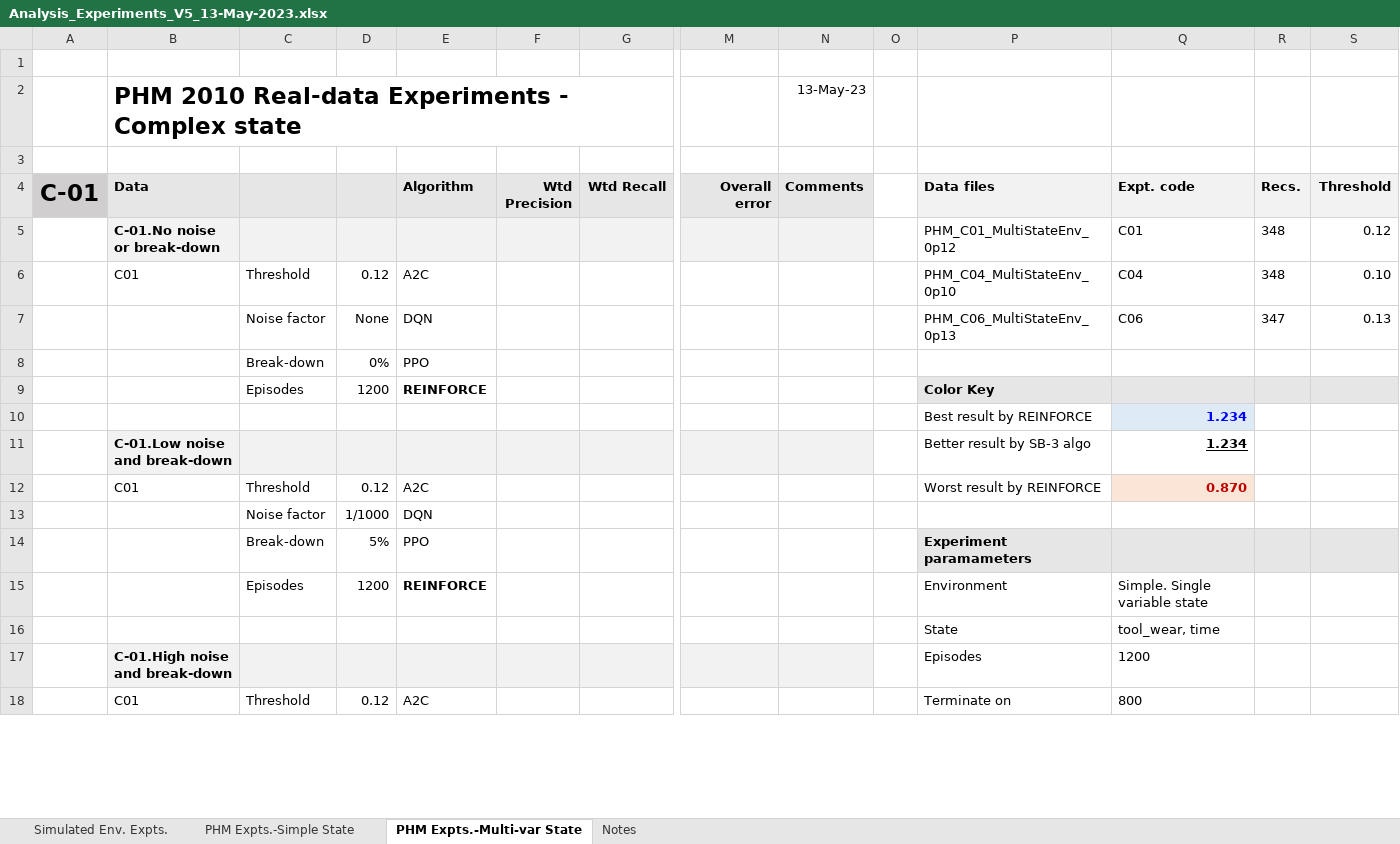
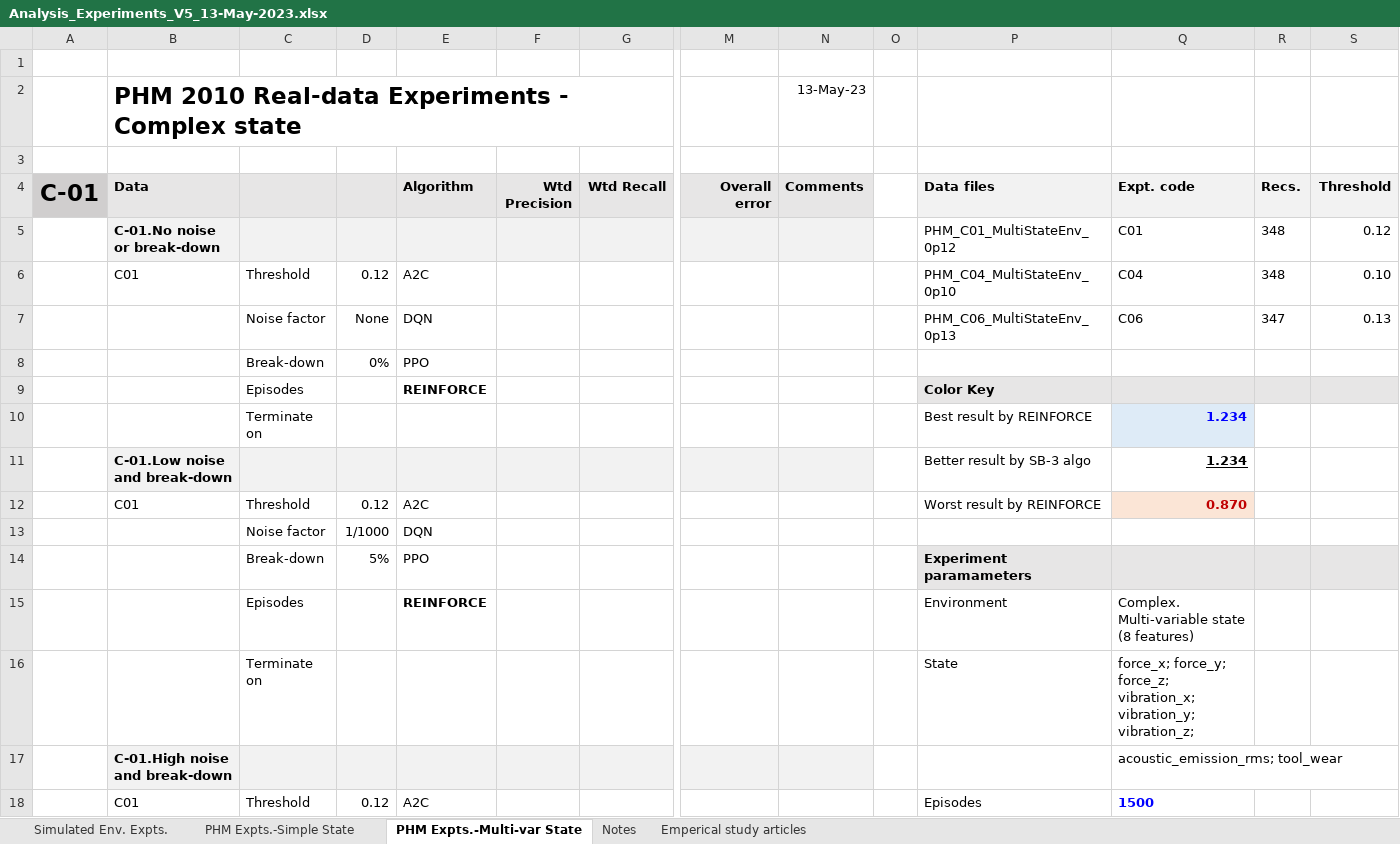
Before and after one commit to Rajesh-Siraskar/REINFORCE_for_Predictive_Maintenance, an Excel workbook: analysis/Analysis_Experiments_V5_13-May-2023.xlsx, sheet PHM Expts.-Multi-var State, drawn as a sheet; only a part is shown, gaps mark what is left out; values as stored, in another font and other column widths than the file's, no borders; charts and pictures not drawn; removed rows and columns are numbered as before the commit, all else as after; rows hold the shown columns only; the diff covers the shown part only; the diff names each change by its address in the sheet, - before the commit and + after, or states it on an @@ line.

Commit message:
V.8.7 -- First set of multi-var state env. experiment. REINFORCE beats all algos.

```diff
--- a/analysis/Analysis_Experiments_V5_13-May-2023.xlsx (sheet PHM Expts.-Multi-var State)
+++ b/analysis/Analysis_Experiments_V5_13-May-2023.xlsx (sheet PHM Expts.-Multi-var State)
+sheet tab: Emperical study articles
-D9: 1200
+D9: (empty)
-C10: (empty)
+C10: Terminate on
-D15: 1200
+D15: (empty)
-Q15 (Expt. code): Simple. Single variable state
+Q15 (Expt. code): Complex. Multi-variable state (8 features)
-row 16:  |  |  |  |  |  |  |  |  |  | State | tool_wear, time
-row 17:  | C-01.High noise and break-down |  |  |  |  |  |  |  |  | Episodes | 1200
+row 16:  |  | Terminate on |  |  |  |  |  |  |  | State | force_x; force_y; force_z; vibration_x; vibration_y; vibration_z;
+row 17:  | C-01.High noise and break-down |  |  |  |  |  |  |  |  |  | acoustic_emission_rms; tool_wear
-P18 (Data files): Terminate on
+P18 (Data files): Episodes
-Q18 (Expt. code): 800
+Q18 (Expt. code): 1500
@@ Q18 bold: off → on, text colour: black → #0000FF @@
```
Also changed, not shown: 14 added rows, 2 removed rows, 28 edited cells and cell formats elsewhere in this sheet, sheet PHM Expts.-Simple State, sheet Notes, charts or pictures, 12 other files.
